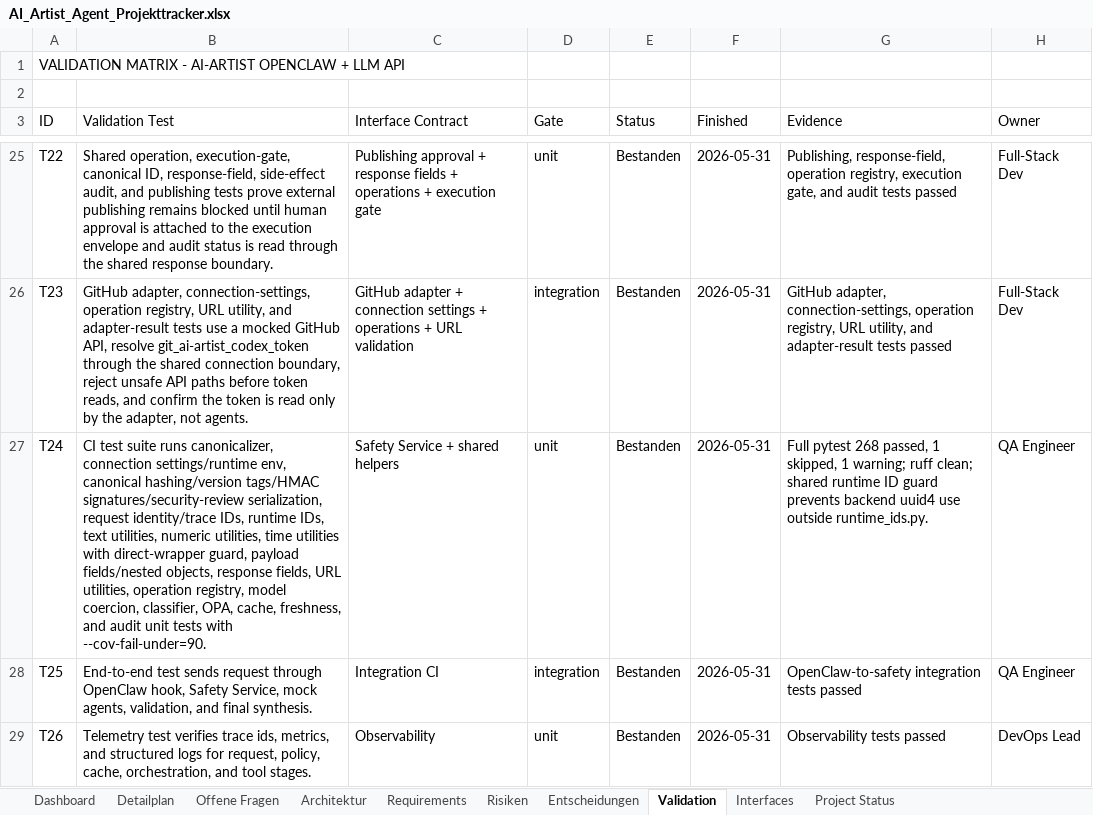
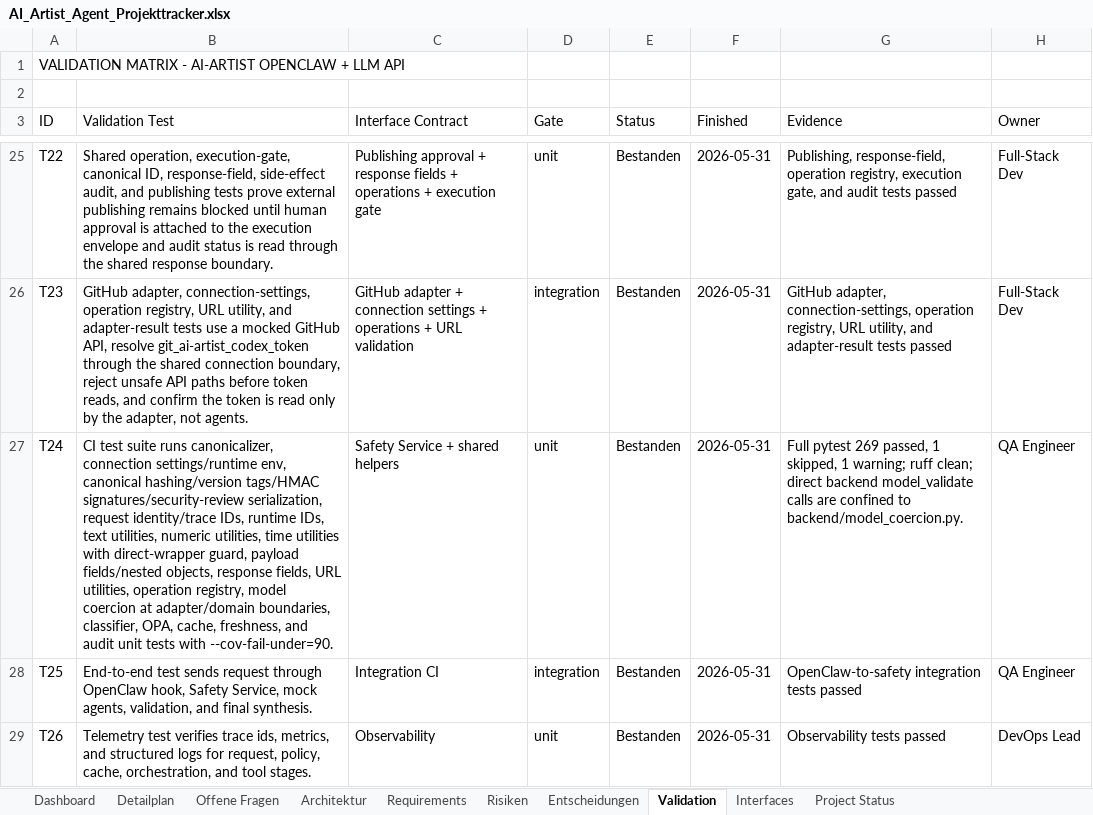
Before and after one commit to artprof964/AI-Artist, an Excel workbook: AI_Artist_Agent_Projekttracker.xlsx, sheet Validation, drawn as a sheet; only a part is shown, gaps mark what is left out; values as stored, in another font and other column widths than the file's, no borders; the diff names each change by its address in the sheet, - before the commit and + after, or states it on an @@ line.

```diff
--- a/AI_Artist_Agent_Projekttracker.xlsx (sheet Validation)
+++ b/AI_Artist_Agent_Projekttracker.xlsx (sheet Validation)
-B27 (Validation Test): …registry, model coercion, classifier, OPA,…
+B27 (Validation Test): …registry, model coercion at adapter/domain boundaries, classifier, OPA,…
-G27 (Evidence): Full pytest 268 passed, 1 skipped, 1 warning; ruff clean; shared runtime ID guard prevents backend uuid4 use outside runtime_ids.py.
+G27 (Evidence): Full pytest 269 passed, 1 skipped, 1 warning; ruff clean; direct backend model_validate calls are confined to backend/model_coercion.py.
```
Also changed, not shown: sheet Detailplan, sheet Project Status, 9 other files.
